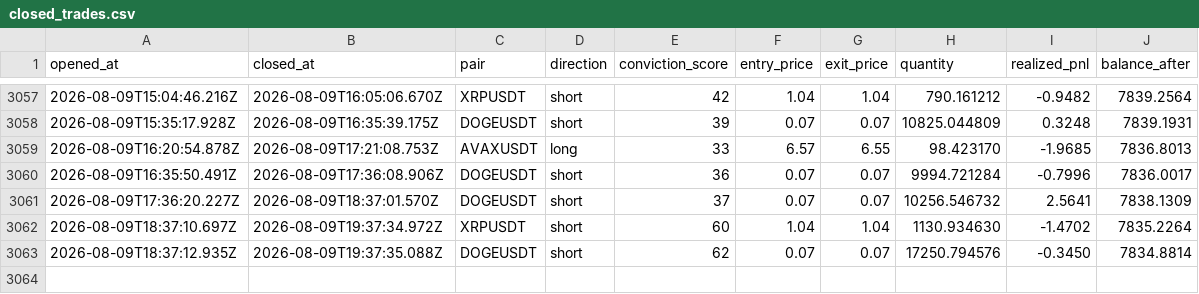
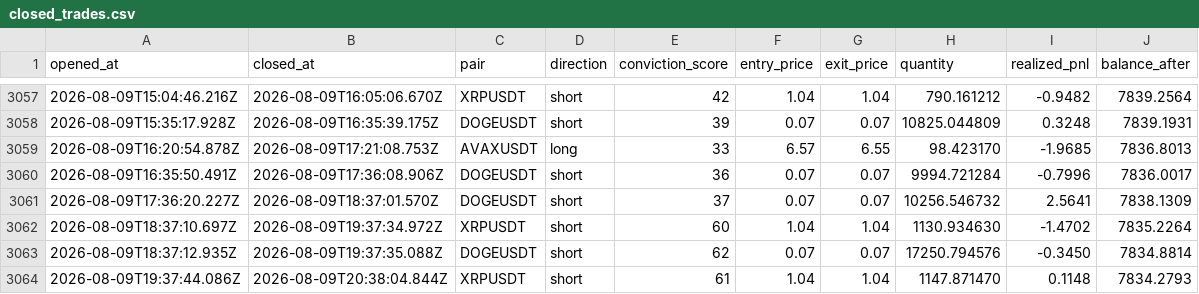
Before and after one commit to wisdomkings001/continuity, a CSV file: agent/data/closed_trades.csv, drawn as a sheet; only a part is shown, gaps mark what is left out.

Commit message:
Continuity P&L sync — 2026-08-09T21:23:04.706Z

```diff
--- a/agent/data/closed_trades.csv
+++ b/agent/data/closed_trades.csv
@@ -3063 +3063,2 @@ opened_at,closed_at,pair,direction,conviction_score,entry_price,exit_price,quant
 2026-08-09T18:37:12.935Z,2026-08-09T19:37:35.088Z,DOGEUSDT,short,62,0.07,0.07,17250.794576,-0.3450,7834.8814
+2026-08-09T19:37:44.086Z,2026-08-09T20:38:04.844Z,XRPUSDT,short,61,1.04,1.04,1147.871470,0.1148,7834.2793
```
